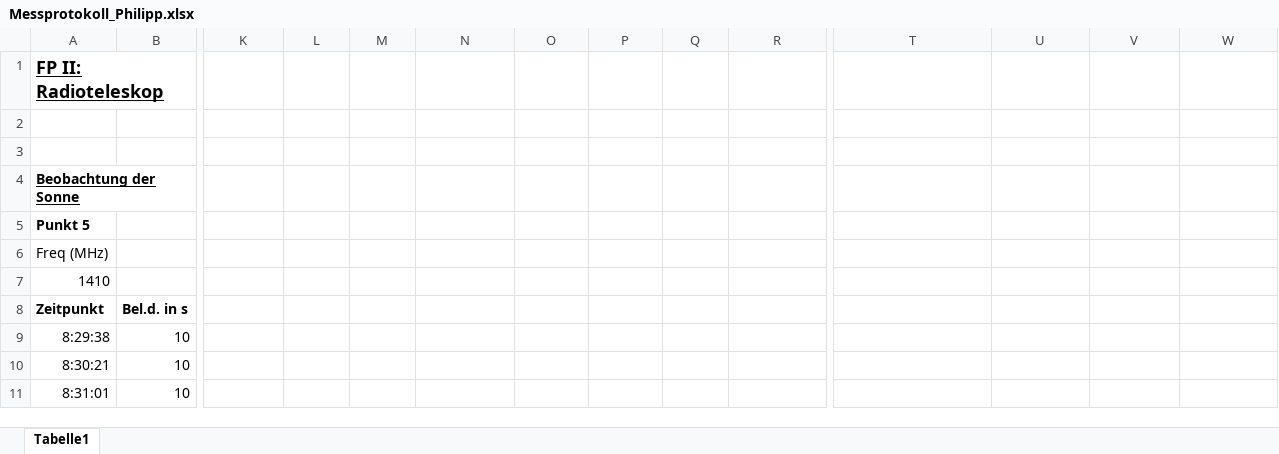
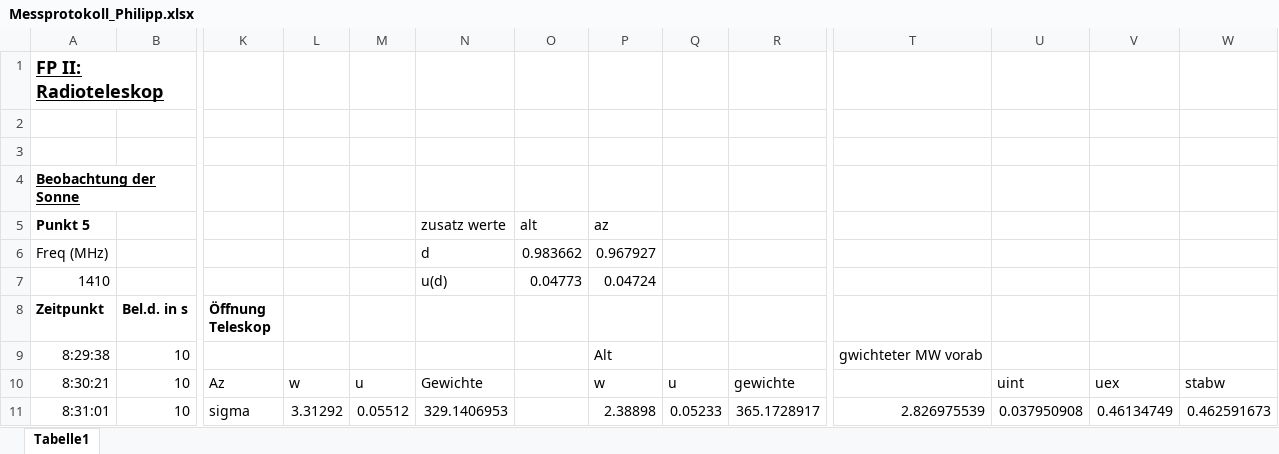
Before and after one commit to Philipp-Gebauer/Radioteleskop, an Excel workbook: Messprotokoll_Philipp.xlsx, sheet Tabelle1, drawn as a sheet; only a part is shown, gaps mark what is left out; values as stored, in another font and other column widths than the file's, no borders; removed rows and columns are numbered as before the commit, all else as after; rows hold the shown columns only; the diff covers the shown part only; the diff names each change by its address in the sheet, - before the commit and + after, or states it on an @@ line.

```diff
--- a/Messprotokoll_Philipp.xlsx (sheet Tabelle1)
+++ b/Messprotokoll_Philipp.xlsx (sheet Tabelle1)
-row 5: Punkt 5
-row 6: Freq (MHz)
+row 5: Punkt 5 |  |  |  |  | zusatz werte | alt | az
+row 6: Freq (MHz) |  |  |  |  | d | 0.983662 | 0.967927
-N7: (empty)
+N7: u(d)
-O7: (empty)
+O7: 0.04773
-P7: (empty)
+P7: 0.04724
-K8: (empty)
+K8: Öffnung Teleskop
-P9: (empty)
+P9: Alt
-T9: (empty)
+T9: gwichteter MW vorab
-K10 (Öffnung Teleskop): (empty)
+K10 (Öffnung Teleskop): Az
-L10: (empty)
+L10: w
-M10: (empty)
+M10: u
-N10: (empty)
+N10: Gewichte
-P10: (empty)
+P10: w
-Q10: (empty)
+Q10: u
-R10: (empty)
+R10: gewichte
-U10: (empty)
+U10: uint
-V10: (empty)
+V10: uex
-W10: (empty)
+W10: stabw
-K11 (Öffnung Teleskop): (empty)
+K11 (Öffnung Teleskop): sigma
-L11: (empty)
+L11: 3.31292
-M11: (empty)
+M11: 0.05512
-N11: (empty)
+N11: 329.1406953
-P11: (empty)
+P11: 2.38898
-Q11: (empty)
+Q11: 0.05233
-R11: (empty)
+R11: 365.1728917
-T11: (empty)
+T11: 2.826975539
-U11: (empty)
+U11: 0.037950908
-V11: (empty)
+V11: 0.46134749
-W11: (empty)
+W11: 0.462591673
```
Also changed, not shown: 68 edited cells elsewhere in this sheet, 10 other files.
